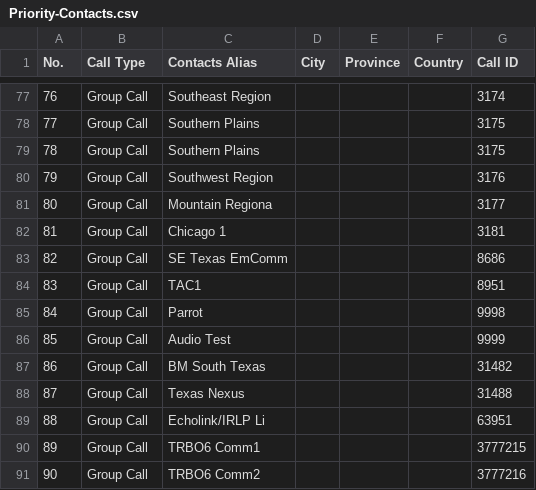
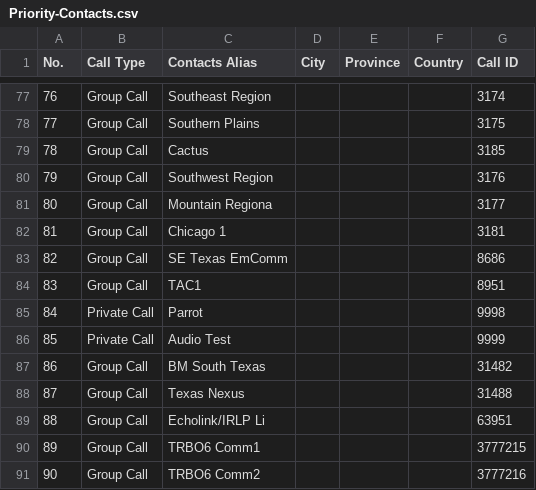
Before and after one commit to jskier/DMRTexas, a CSV file: Ailunce HD1/CSVs/Priority-Contacts.csv, drawn as a sheet; only a part is shown, gaps mark what is left out.

Commit message:
Update Priority-Contacts.csv
Added Cactus and removed the duplicate S.Plains to the list.

```diff
--- a/Ailunce HD1/CSVs/Priority-Contacts.csv
+++ b/Ailunce HD1/CSVs/Priority-Contacts.csv
@@ -78,3 +78,3 @@ No.,Call Type,Contacts Alias,City,Province,Country,Call ID,
 77,Group Call,Southern Plains,,,,3175,
-78,Group Call,Southern Plains,,,,3175,
+78,Group Call,Cactus,,,,3185,
 79,Group Call,Southwest Region,,,,3176,
@@ -84,4 +84,4 @@ No.,Call Type,Contacts Alias,City,Province,Country,Call ID,
 83,Group Call,TAC1,,,,8951,
-84,Group Call,Parrot,,,,9998,
-85,Group Call,Audio Test,,,,9999,
+84,Private Call,Parrot,,,,9998,
+85,Private Call,Audio Test,,,,9999,
 86,Group Call,BM South Texas,,,,31482,
```
